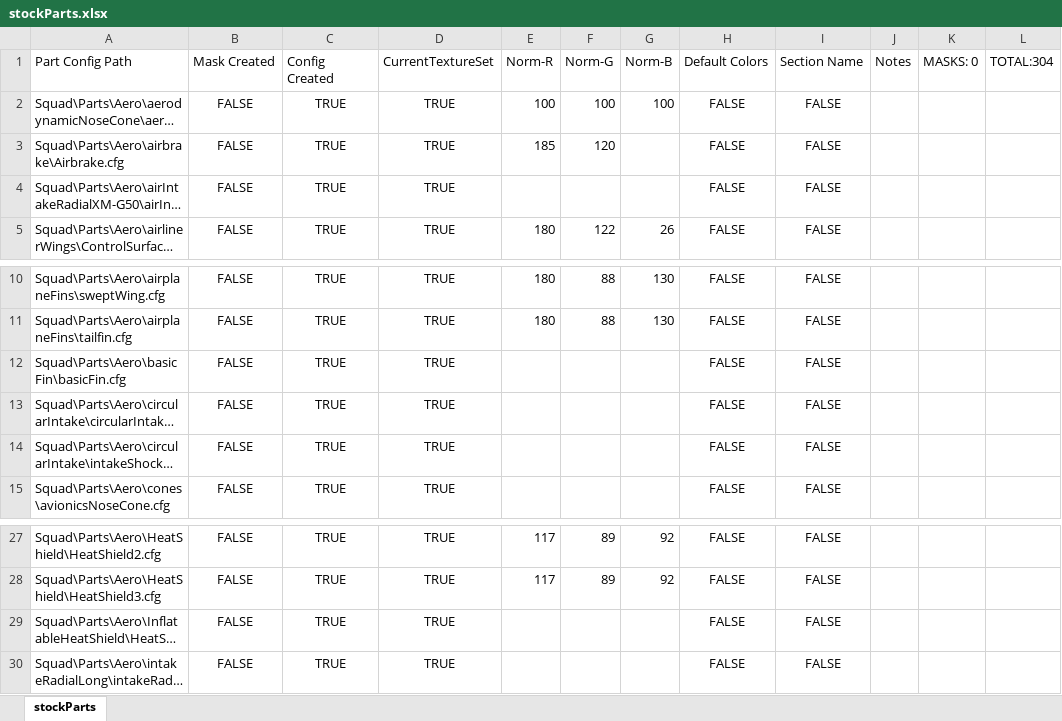
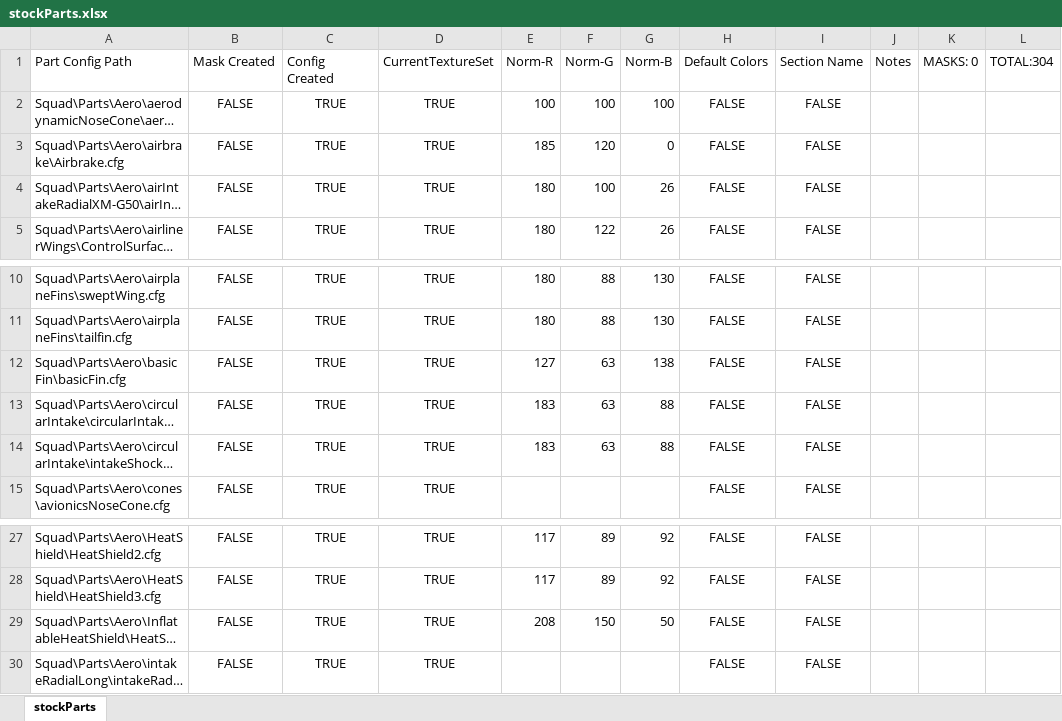
Before and after one commit to shadowmage45/STUCK, an Excel workbook: Assets/stockParts.xlsx, sheet stockParts, drawn as a sheet; only a part is shown, gaps mark what is left out; long unchanged cells end in …; values as stored, in another font and other column widths than the file's, no borders; conditional formats not drawn; the diff names each change by its address in the sheet, - before the commit and + after, or states it on an @@ line.

```diff
--- a/Assets/stockParts.xlsx (sheet stockParts)
+++ b/Assets/stockParts.xlsx (sheet stockParts)
-G3 (Norm-B): (empty)
+G3 (Norm-B): 0
-E4 (Norm-R): (empty)
+E4 (Norm-R): 180
-F4 (Norm-G): (empty)
+F4 (Norm-G): 100
-G4 (Norm-B): (empty)
+G4 (Norm-B): 26
-E12 (Norm-R): (empty)
+E12 (Norm-R): 127
-F12:F14 (Norm-G): (empty)
+F12:F14 (Norm-G): 63
-G12 (Norm-B): (empty)
+G12 (Norm-B): 138
-E13:E14 (Norm-R): (empty)
+E13:E14 (Norm-R): 183
-G13:G14 (Norm-B): (empty)
+G13:G14 (Norm-B): 88
-E29 (Norm-R): (empty)
+E29 (Norm-R): 208
-F29 (Norm-G): (empty)
+F29 (Norm-G): 150
-G29 (Norm-B): (empty)
+G29 (Norm-B): 50
```
Also changed, not shown: 4 other files.
